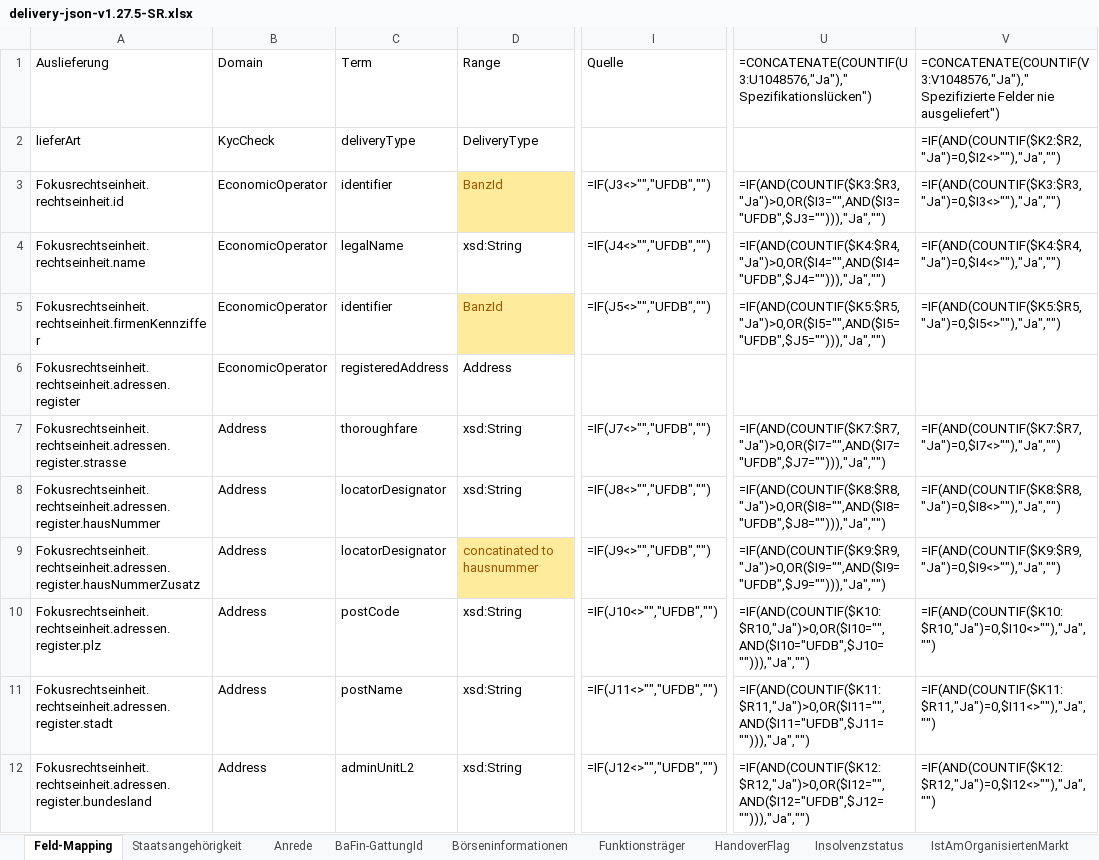
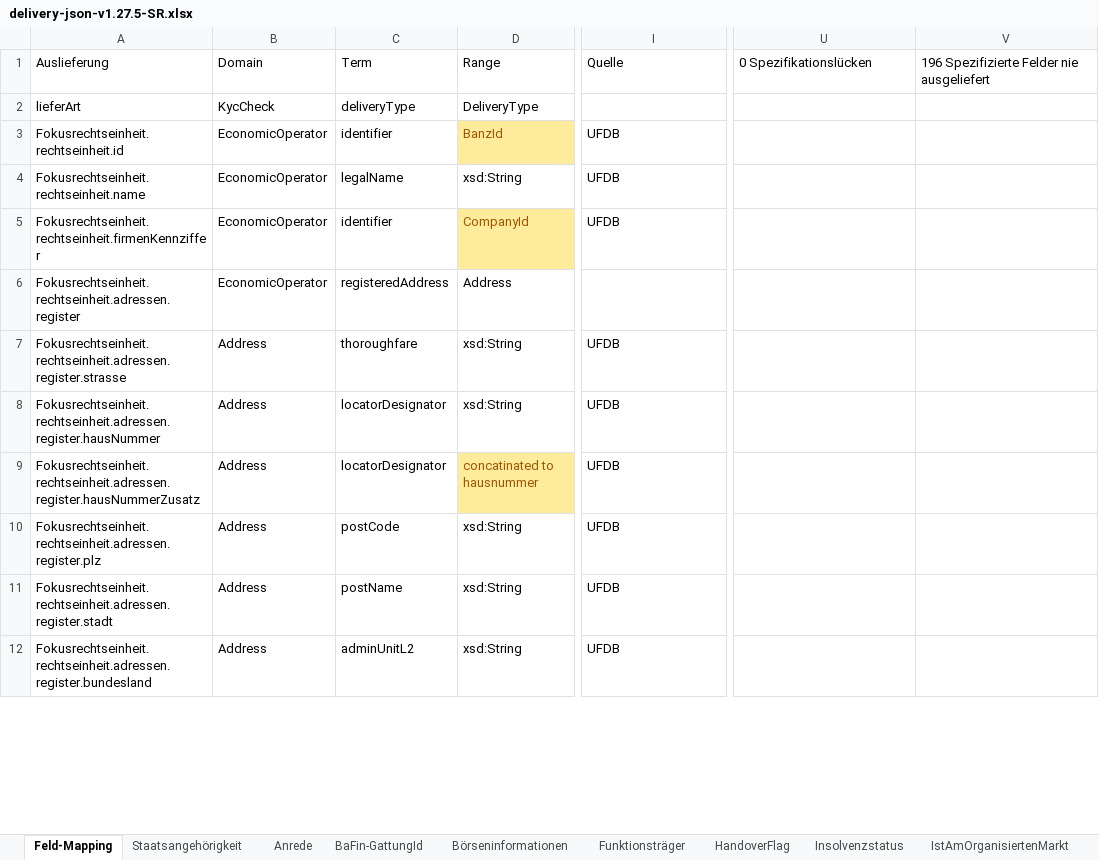
Before and after one commit to webuild-consortium/wp4-semantics-group, an Excel workbook: KYC/delivery-json-v1.27.5-SR.xlsx, sheet Feld-Mapping, drawn as a sheet; only a part is shown, gaps mark what is left out; values as stored, in another font and other column widths than the file's, no borders; formulas without a stored value are shown as written; the diff covers the shown part only; the diff names each change by its address in the sheet, - before the commit and + after, or states it on an @@ line.

Commit message:
added CompanyId and updated mapping

```diff
--- a/KYC/delivery-json-v1.27.5-SR.xlsx (sheet Feld-Mapping)
+++ b/KYC/delivery-json-v1.27.5-SR.xlsx (sheet Feld-Mapping)
-U1: =CONCATENATE(COUNTIF(U3:U1048576,"Ja")," Spezifikationslücken")
+U1: 0 Spezifikationslücken
-V1: =CONCATENATE(COUNTIF(V3:V1048576,"Ja")," Spezifizierte Felder nie ausgeliefert")
+V1: 196 Spezifizierte Felder nie ausgeliefert
-V2: =IF(AND(COUNTIF($K2:$R2,"Ja")=0,$I2<>""),"Ja","")
+V2: (empty)
-I3: =IF(J3<>"","UFDB","")
+I3: UFDB
-U3: =IF(AND(COUNTIF($K3:$R3,"Ja")>0,OR($I3="",AND($I3="UFDB",$J3=""))),"Ja","")
+U3: (empty)
-V3: =IF(AND(COUNTIF($K3:$R3,"Ja")=0,$I3<>""),"Ja","")
+V3: (empty)
-I4: =IF(J4<>"","UFDB","")
+I4: UFDB
-U4: =IF(AND(COUNTIF($K4:$R4,"Ja")>0,OR($I4="",AND($I4="UFDB",$J4=""))),"Ja","")
+U4: (empty)
-V4: =IF(AND(COUNTIF($K4:$R4,"Ja")=0,$I4<>""),"Ja","")
+V4: (empty)
-D5: BanzId
+D5: CompanyId
-I5: =IF(J5<>"","UFDB","")
+I5: UFDB
-U5: =IF(AND(COUNTIF($K5:$R5,"Ja")>0,OR($I5="",AND($I5="UFDB",$J5=""))),"Ja","")
+U5: (empty)
-V5: =IF(AND(COUNTIF($K5:$R5,"Ja")=0,$I5<>""),"Ja","")
+V5: (empty)
-I7: =IF(J7<>"","UFDB","")
+I7: UFDB
-U7: =IF(AND(COUNTIF($K7:$R7,"Ja")>0,OR($I7="",AND($I7="UFDB",$J7=""))),"Ja","")
+U7: (empty)
-V7: =IF(AND(COUNTIF($K7:$R7,"Ja")=0,$I7<>""),"Ja","")
+V7: (empty)
-I8: =IF(J8<>"","UFDB","")
+I8: UFDB
-U8: =IF(AND(COUNTIF($K8:$R8,"Ja")>0,OR($I8="",AND($I8="UFDB",$J8=""))),"Ja","")
+U8: (empty)
-V8: =IF(AND(COUNTIF($K8:$R8,"Ja")=0,$I8<>""),"Ja","")
+V8: (empty)
-I9: =IF(J9<>"","UFDB","")
+I9: UFDB
-U9: =IF(AND(COUNTIF($K9:$R9,"Ja")>0,OR($I9="",AND($I9="UFDB",$J9=""))),"Ja","")
+U9: (empty)
-V9: =IF(AND(COUNTIF($K9:$R9,"Ja")=0,$I9<>""),"Ja","")
+V9: (empty)
-I10: =IF(J10<>"","UFDB","")
+I10: UFDB
-U10: =IF(AND(COUNTIF($K10:$R10,"Ja")>0,OR($I10="",AND($I10="UFDB",$J10=""))),"Ja","")
+U10: (empty)
-V10: =IF(AND(COUNTIF($K10:$R10,"Ja")=0,$I10<>""),"Ja","")
+V10: (empty)
-I11: =IF(J11<>"","UFDB","")
+I11: UFDB
-U11: =IF(AND(COUNTIF($K11:$R11,"Ja")>0,OR($I11="",AND($I11="UFDB",$J11=""))),"Ja","")
+U11: (empty)
-V11: =IF(AND(COUNTIF($K11:$R11,"Ja")=0,$I11<>""),"Ja","")
+V11: (empty)
-I12: =IF(J12<>"","UFDB","")
+I12: UFDB
-U12: =IF(AND(COUNTIF($K12:$R12,"Ja")>0,OR($I12="",AND($I12="UFDB",$J12=""))),"Ja","")
+U12: (empty)
-V12: =IF(AND(COUNTIF($K12:$R12,"Ja")=0,$I12<>""),"Ja","")
+V12: (empty)
```
Also changed, not shown: 1517 edited cells and cell formats elsewhere in this sheet, sheet BaFin-GattungId, sheet Insolvenzstatus, sheet Liquidationsstatus, 11 other files.
